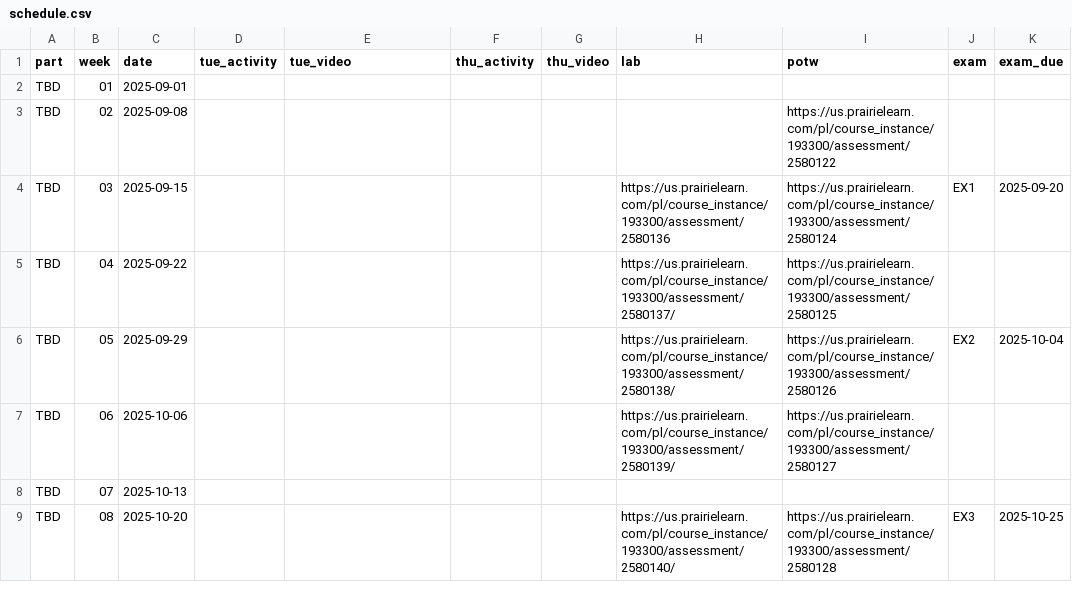
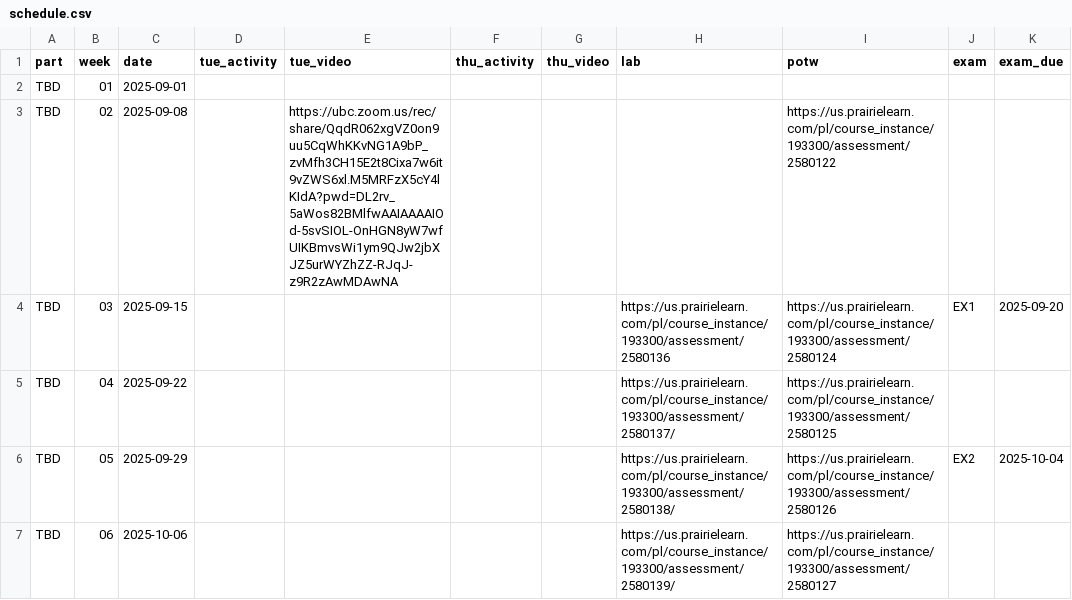
Before and after one commit to UBC-CS/cpsc203, a CSV file: data/schedule.csv, drawn as a sheet; only a part is shown; the shorter side is filled out with more unchanged rows; the diff names each change by its address in the sheet, - before the commit and + after, or states it on an @@ line.

Commit message:
post video

```diff
--- a/data/schedule.csv
+++ b/data/schedule.csv
-E3 (tue_video): (empty)
+E3 (tue_video): https://ubc.zoom.us/rec/share/QqdR062xgVZ0on9uu5CqWhKKvNG1A9bP_zvMfh3CH15E2t8Cixa7w6it9vZWS6xl.M5MRFzX5cY4lKIdA?pwd=DL2rv_5aWos82BMlfwAAIAAAAIOd-5svSIOL-OnHGN8yW7wfUIKBmvsWi1ym9QJw2jbXJZ5urWYZhZZ-RJqJ-z9R2zAwMDAwNA
```
Also changed, not shown: 1 other file.
